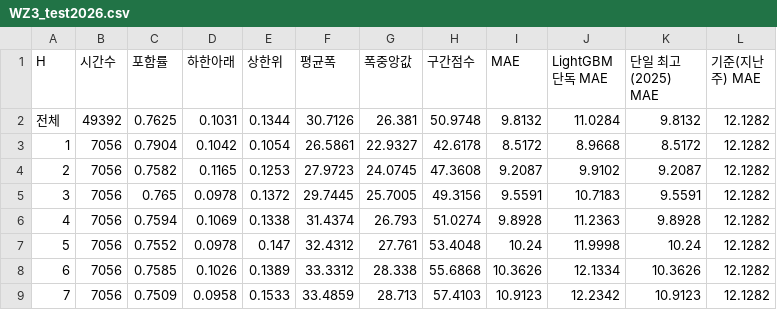
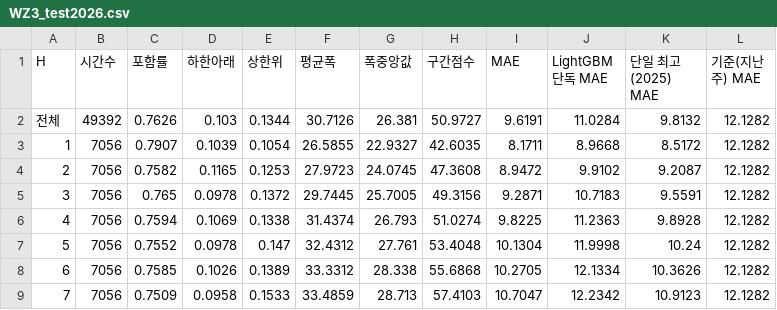
Before and after one commit to enhn16/SMPprediction, a CSV file: smp_forecast_app/outputs/tables/WZ3_test2026.csv, drawn as a sheet.

```diff
--- a/smp_forecast_app/outputs/tables/WZ3_test2026.csv
+++ b/smp_forecast_app/outputs/tables/WZ3_test2026.csv
@@ -1,9 +1,9 @@
 H,시간수,포함률,하한아래,상한위,평균폭,폭중앙값,구간점수,MAE,LightGBM 단독 MAE,단일 최고(2025) MAE,기준(지난주) MAE
-전체,49392,0.7625,0.1031,0.1344,30.7126,26.381,50.9748,9.8132,11.0284,9.8132,12.1282
-1,7056,0.7904,0.1042,0.1054,26.5861,22.9327,42.6178,8.5172,8.9668,8.5172,12.1282
-2,7056,0.7582,0.1165,0.1253,27.9723,24.0745,47.3608,9.2087,9.9102,9.2087,12.1282
-3,7056,0.765,0.0978,0.1372,29.7445,25.7005,49.3156,9.5591,10.7183,9.5591,12.1282
-4,7056,0.7594,0.1069,0.1338,31.4374,26.793,51.0274,9.8928,11.2363,9.8928,12.1282
-5,7056,0.7552,0.0978,0.147,32.4312,27.761,53.4048,10.24,11.9998,10.24,12.1282
-6,7056,0.7585,0.1026,0.1389,33.3312,28.338,55.6868,10.3626,12.1334,10.3626,12.1282
-7,7056,0.7509,0.0958,0.1533,33.4859,28.713,57.4103,10.9123,12.2342,10.9123,12.1282
+전체,49392,0.7626,0.103,0.1344,30.7126,26.381,50.9727,9.6191,11.0284,9.8132,12.1282
+1,7056,0.7907,0.1039,0.1054,26.5855,22.9327,42.6035,8.1711,8.9668,8.5172,12.1282
+2,7056,0.7582,0.1165,0.1253,27.9723,24.0745,47.3608,8.9472,9.9102,9.2087,12.1282
+3,7056,0.765,0.0978,0.1372,29.7445,25.7005,49.3156,9.2871,10.7183,9.5591,12.1282
+4,7056,0.7594,0.1069,0.1338,31.4374,26.793,51.0274,9.8225,11.2363,9.8928,12.1282
+5,7056,0.7552,0.0978,0.147,32.4312,27.761,53.4048,10.1304,11.9998,10.24,12.1282
+6,7056,0.7585,0.1026,0.1389,33.3312,28.338,55.6868,10.2705,12.1334,10.3626,12.1282
+7,7056,0.7509,0.0958,0.1533,33.4859,28.713,57.4103,10.7047,12.2342,10.9123,12.1282
```
Also changed, not shown: smp_forecast_app/outputs/tables/WZ2_ensembles_2025H2.csv, smp_forecast_app/outputs/tables/WZ4_intervals.csv, 14 other files.
